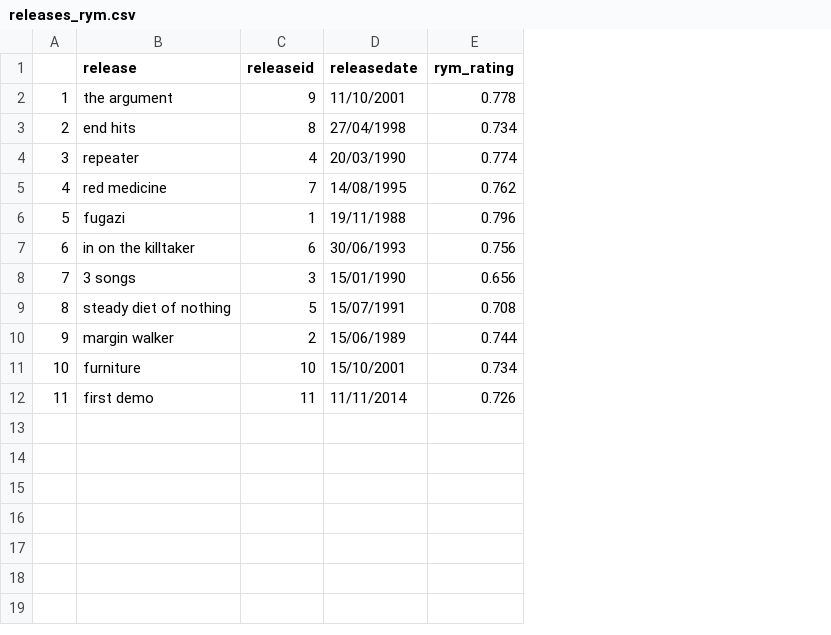
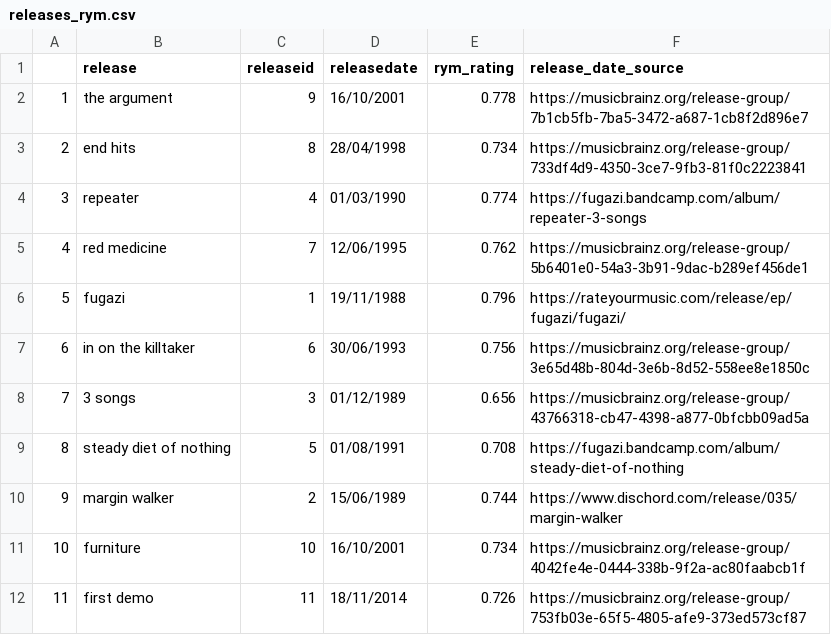
Before and after one commit to alexmitrani/Repeatr, a CSV file: inst/extdata/releases_rym.csv, drawn as a sheet; the diff names each change by its address in the sheet, - before the commit and + after, or states it on an @@ line.

Commit message:
Update releases_rym.csv

```diff
--- a/inst/extdata/releases_rym.csv
+++ b/inst/extdata/releases_rym.csv
+column F (release_date_source), rows 2-12: https://musicbrainz.org/release-group/7b1cb5fb-7ba5-3472-a687-1cb8f2d896e7 | https://musicbrainz.org/release-group/733df4d9-4350-3ce7-9fb3-81f0c2223841 | https://fugazi.bandcamp.com/album/repeater-3-songs | https://musicbrainz.org/release-group/5b6401e0-54a3-3b91-9dac-b289ef456de1 | https://rateyourmusic.com/release/ep/fugazi/fugazi/ | https://musicbrainz.org/release-group/3e65d48b-804d-3e6b-8d52-558ee8e1850c | https://musicbrainz.org/release-group/43766318-cb47-4398-a877-0bfcbb09ad5a | https://fugazi.bandcamp.com/album/steady-diet-of-nothing | https://www.dischord.com/release/035/margin-walker | https://musicbrainz.org/release-group/4042fe4e-0444-338b-9f2a-ac80faabcb1f | https://musicbrainz.org/release-group/753fb03e-65f5-4805-afe9-373ed573cf87
-D2 (releasedate): 11/10/2001
+D2 (releasedate): 16/10/2001
-D3 (releasedate): 27/04/1998
+D3 (releasedate): 28/04/1998
-D4 (releasedate): 20/03/1990
+D4 (releasedate): 01/03/1990
-D5 (releasedate): 14/08/1995
+D5 (releasedate): 12/06/1995
-D8 (releasedate): 15/01/1990
+D8 (releasedate): 01/12/1989
-D9 (releasedate): 15/07/1991
+D9 (releasedate): 01/08/1991
-D11 (releasedate): 15/10/2001
+D11 (releasedate): 16/10/2001
-D12 (releasedate): 11/11/2014
+D12 (releasedate): 18/11/2014
```
